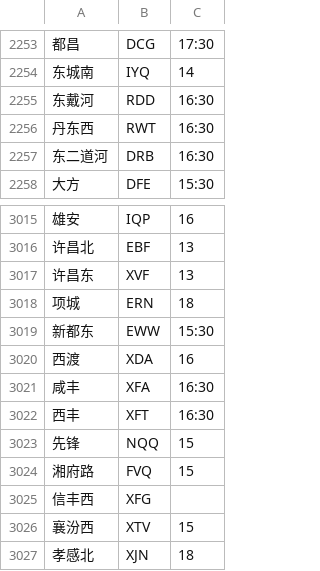
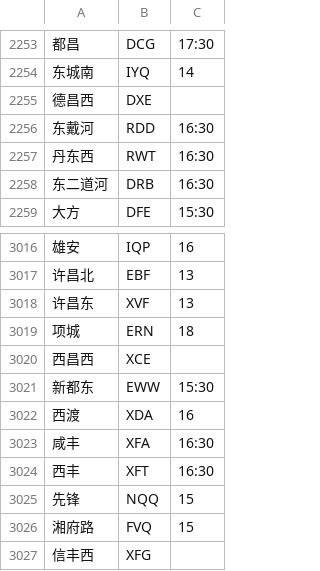
Before and after one commit to gpx0214/gpx0214.github.io, a CSV file: js/station.min.csv, drawn as a sheet; only a part is shown, gaps mark what is left out; the shorter side is filled out with more unchanged rows.

Commit message:
auto commit 220108

```diff
--- a/js/station.min.csv
+++ b/js/station.min.csv
@@ -2254,2 +2254,3 @@
 东城南,IYQ,14
+德昌西,DXE,
 东戴河,RDD,16:30
@@ -3018,2 +3019,3 @@
 项城,ERN,18
+西昌西,XCE,
 新都东,EWW,15:30
```
